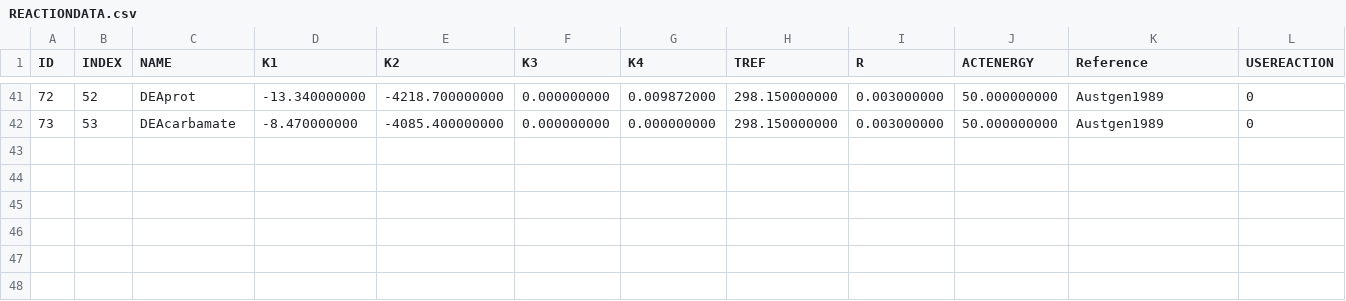
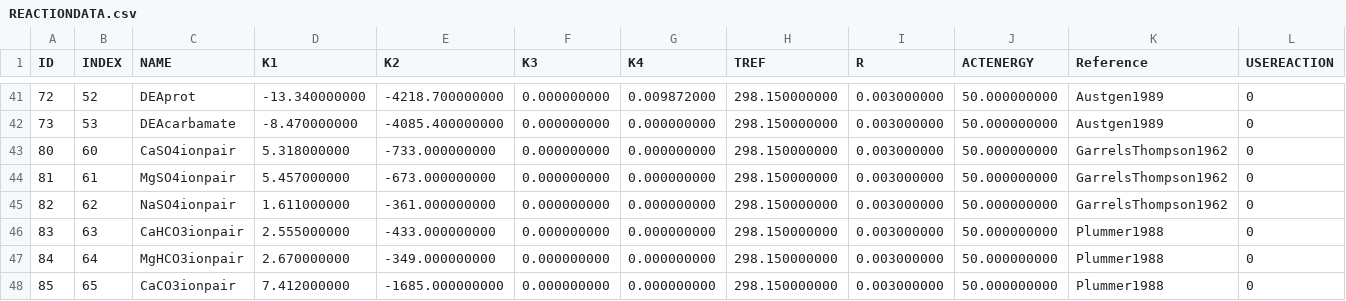
Before and after one commit to equinor/neqsim, a CSV file: src/main/resources/data/REACTIONDATA.csv, drawn as a sheet; only a part is shown, gaps mark what is left out; the diff names each change by its address in the sheet, - before the commit and + after, or states it on an @@ line.

```diff
--- a/src/main/resources/data/REACTIONDATA.csv
+++ b/src/main/resources/data/REACTIONDATA.csv
+row 43: 80 | 60 | CaSO4ionpair | 5.318000000 | -733.000000000 | 0.000000000 | 0.000000000 | 298.150000000 | 0.003000000 | 50.000000000 | GarrelsThompson1962 | 0
+row 44: 81 | 61 | MgSO4ionpair | 5.457000000 | -673.000000000 | 0.000000000 | 0.000000000 | 298.150000000 | 0.003000000 | 50.000000000 | GarrelsThompson1962 | 0
+row 45: 82 | 62 | NaSO4ionpair | 1.611000000 | -361.000000000 | 0.000000000 | 0.000000000 | 298.150000000 | 0.003000000 | 50.000000000 | GarrelsThompson1962 | 0
+row 46: 83 | 63 | CaHCO3ionpair | 2.555000000 | -433.000000000 | 0.000000000 | 0.000000000 | 298.150000000 | 0.003000000 | 50.000000000 | Plummer1988 | 0
+row 47: 84 | 64 | MgHCO3ionpair | 2.670000000 | -349.000000000 | 0.000000000 | 0.000000000 | 298.150000000 | 0.003000000 | 50.000000000 | Plummer1988 | 0
+row 48: 85 | 65 | CaCO3ionpair | 7.412000000 | -1685.000000000 | 0.000000000 | 0.000000000 | 298.150000000 | 0.003000000 | 50.000000000 | Plummer1988 | 0
```
Also changed, not shown: 12 other files.
